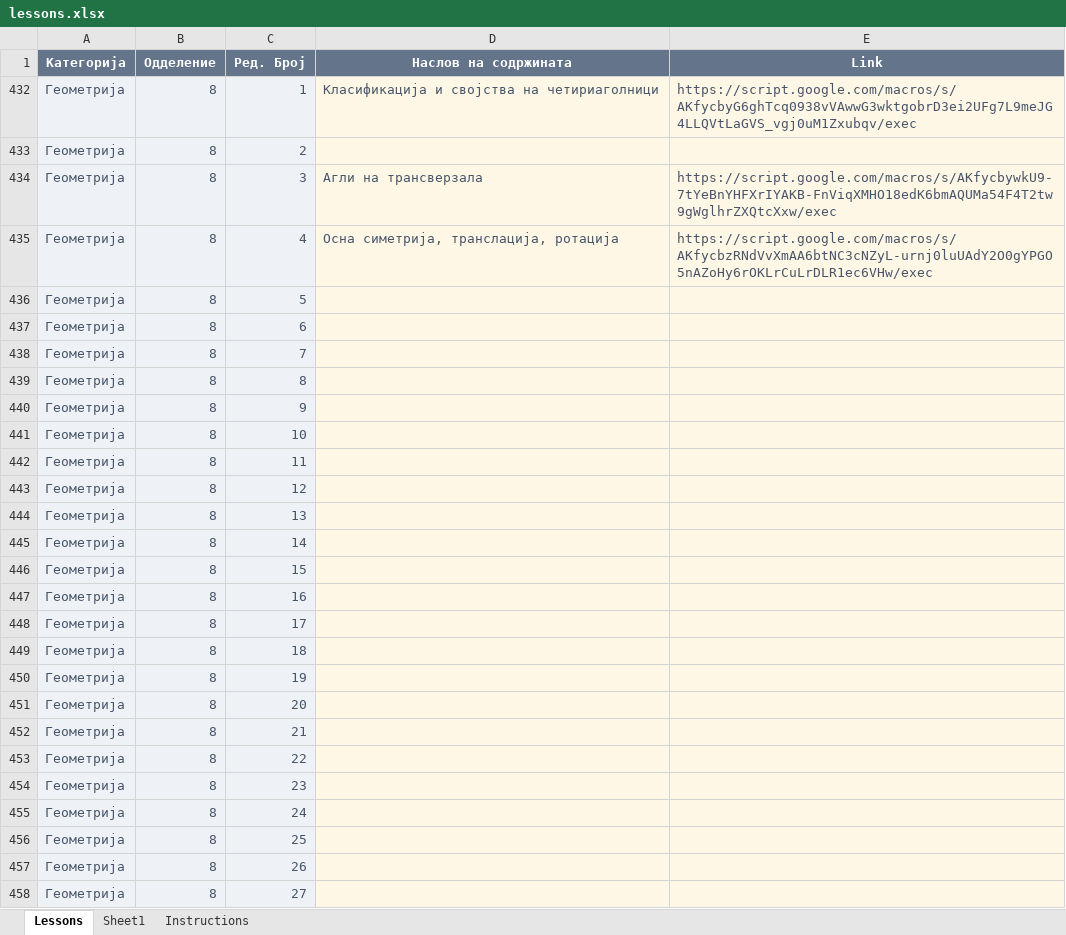
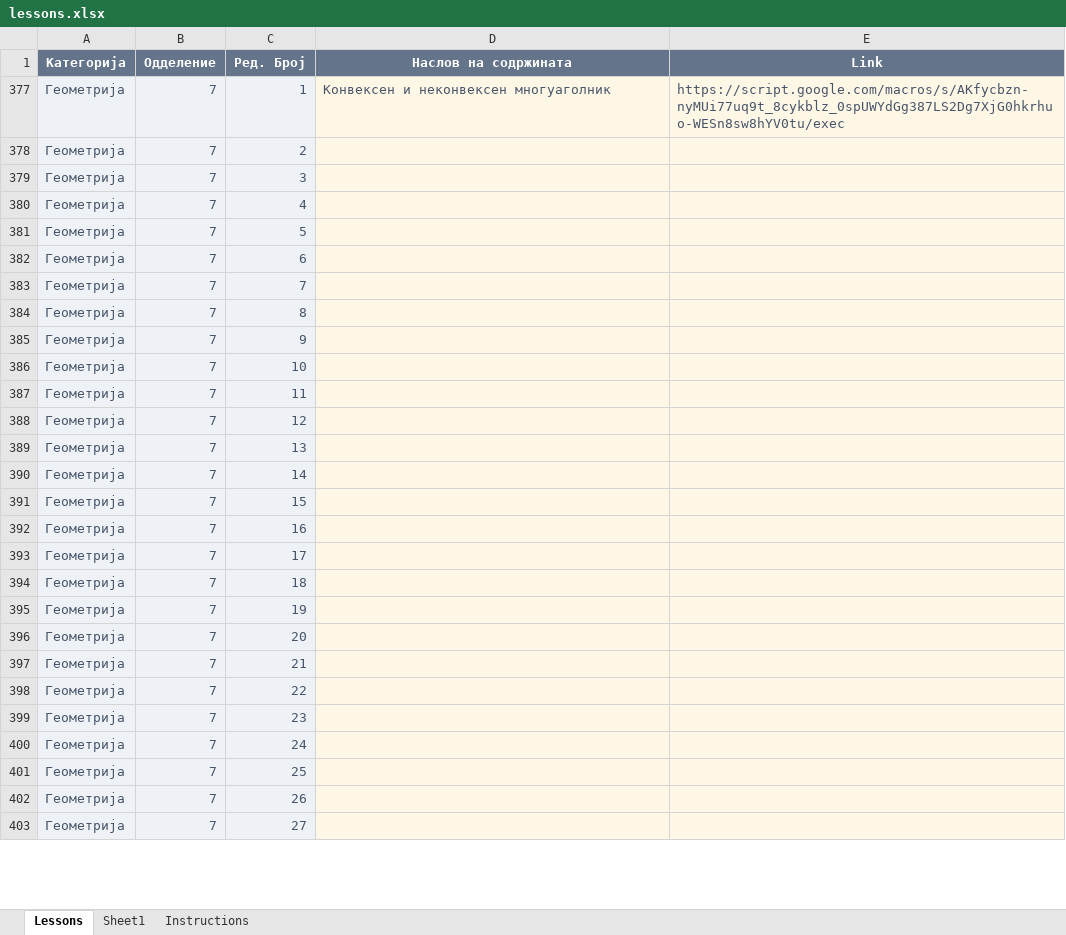
Before and after one commit to IK-cod/Matematika, an Excel workbook: data/lessons.xlsx, sheet Lessons, drawn as a sheet; only a part is shown; values as stored, in another font and other column widths than the file's, no borders; table styles not drawn; addresses are those after the commit; the diff covers the shown part only; the diff names each change by its address in the sheet, - before the commit and + after, or states it on an @@ line.

Commit message:
Add files via upload

```diff
--- a/data/lessons.xlsx (sheet Lessons)
+++ b/data/lessons.xlsx (sheet Lessons)
-B377:B403 (Одделение): 8
+B377:B403 (Одделение): 7
-D377 (Наслов на содржината): Класификација и својства на четириаголници
+D377 (Наслов на содржината): Конвексен и неконвексен многуаголник
-E377 (Link): https://script.google.com/macros/s/AKfycbyG6ghTcq0938vVAwwG3wktgobrD3ei2UFg7L9meJG4LLQVtLaGVS_vgj0uM1Zxubqv/exec
+E377 (Link): https://script.google.com/macros/s/AKfycbzn-nyMUi77uq9t_8cykblz_0spUWYdGg387LS2Dg7XjG0hkrhuo-WESn8sw8hYV0tu/exec
-D379 (Наслов на содржината): Агли на трансверзала
+D379 (Наслов на содржината): (empty)
-E379 (Link): https://script.google.com/macros/s/AKfycbywkU9-7tYeBnYHFXrIYAKB-FnViqXMHO18edK6bmAQUMa54F4T2tw9gWglhrZXQtcXxw/exec
+E379 (Link): (empty)
-D380 (Наслов на содржината): Осна симетрија, транслација, ротација
+D380 (Наслов на содржината): (empty)
-E380 (Link): https://script.google.com/macros/s/AKfycbzRNdVvXmAA6btNC3cNZyL-urnj0luUAdY2O0gYPGO5nAZoHy6rOKLrCuLrDLR1ec6VHw/exec
+E380 (Link): (empty)
```
Also changed, not shown: 28 edited cells elsewhere in this sheet, hidden cells.
